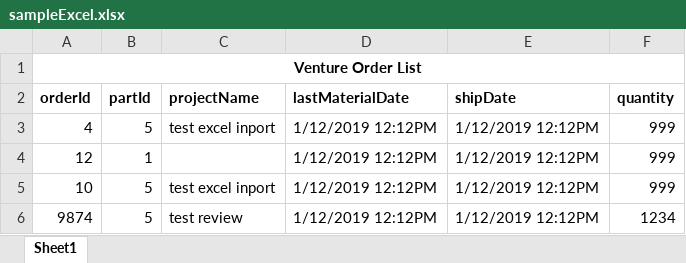
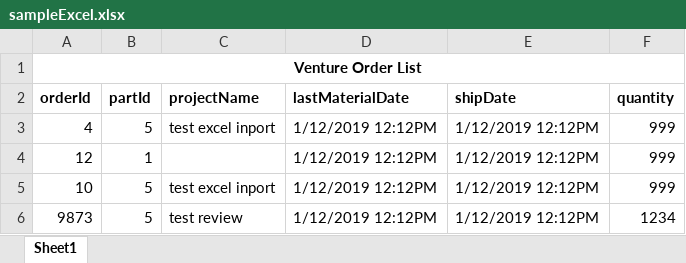
Before and after one commit to jameschow123/VentureScheduler, an Excel workbook: Content/sampleExcel.xlsx, sheet Sheet1, drawn as a sheet; values as stored, in another font and other column widths than the file's, no borders; the diff names each change by its address in the sheet, - before the commit and + after, or states it on an @@ line.

```diff
--- a/Content/sampleExcel.xlsx (sheet Sheet1)
+++ b/Content/sampleExcel.xlsx (sheet Sheet1)
-A6 (orderId): 9874
+A6 (orderId): 9873
```
Also changed, not shown: 10 other files.
